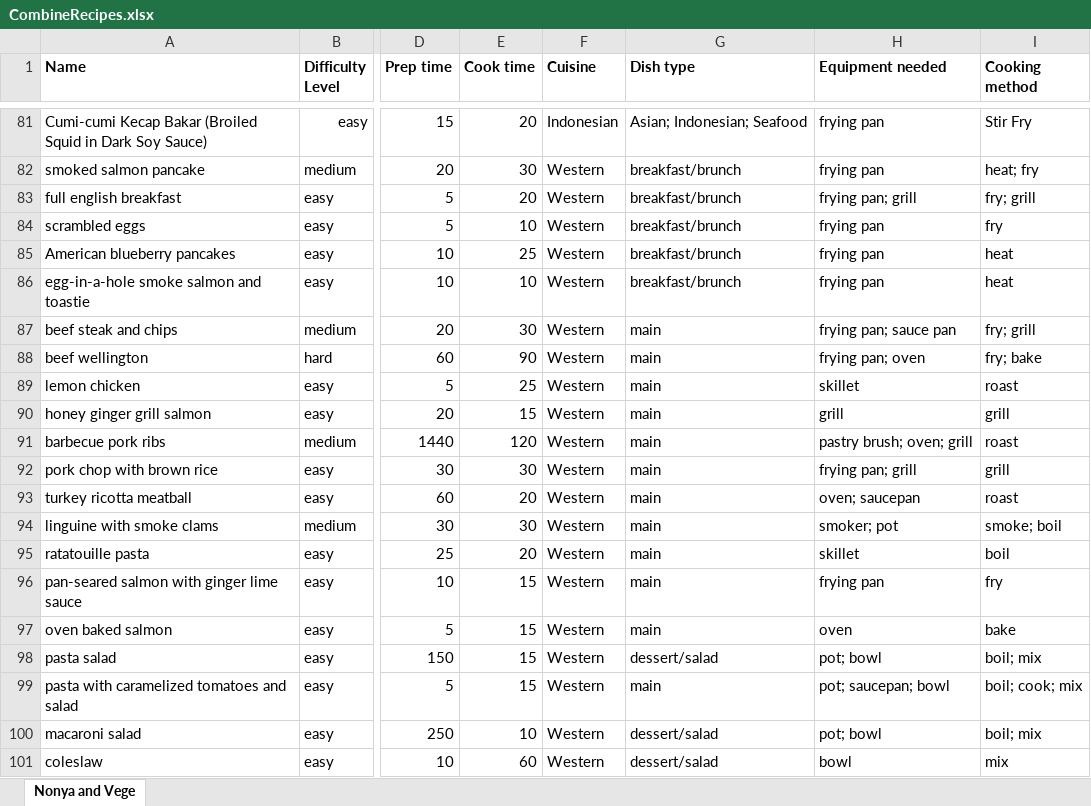
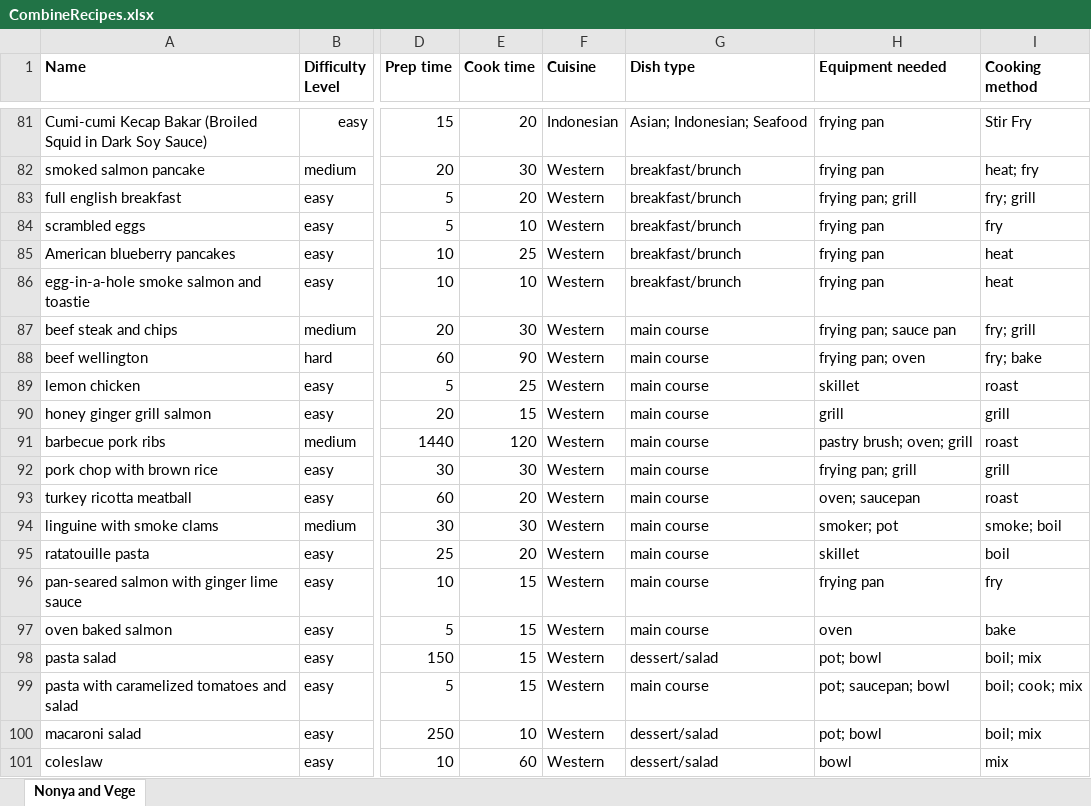
Before and after one commit to arynchoong/MTech-KE-CBR, an Excel workbook: recipeData/CombineRecipes.xlsx, sheet Nonya and Vege, drawn as a sheet; only a part is shown, gaps mark what is left out; values as stored, in another font and other column widths than the file's, no borders; the diff covers the shown part only; the diff names each change by its address in the sheet, - before the commit and + after, or states it on an @@ line.

```diff
--- a/recipeData/CombineRecipes.xlsx (sheet Nonya and Vege)
+++ b/recipeData/CombineRecipes.xlsx (sheet Nonya and Vege)
-G87:G97 (Dish type): main
+G87:G97 (Dish type): main course
-G99 (Dish type): main
+G99 (Dish type): main course
```
Also changed, not shown: 30 edited cells elsewhere in this sheet.
